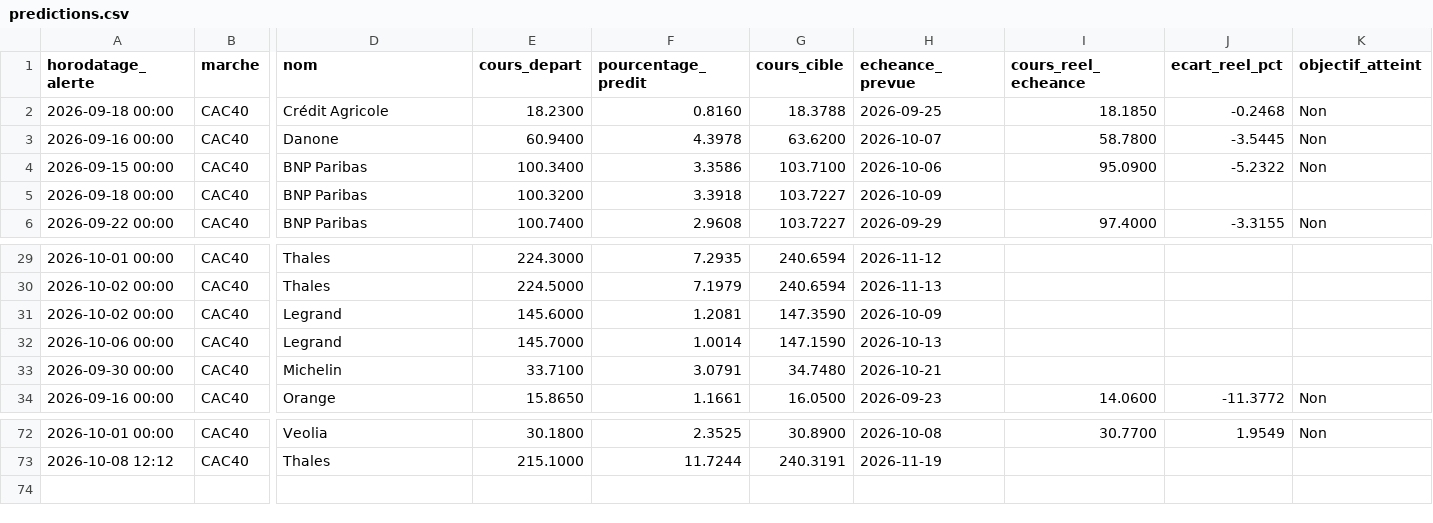
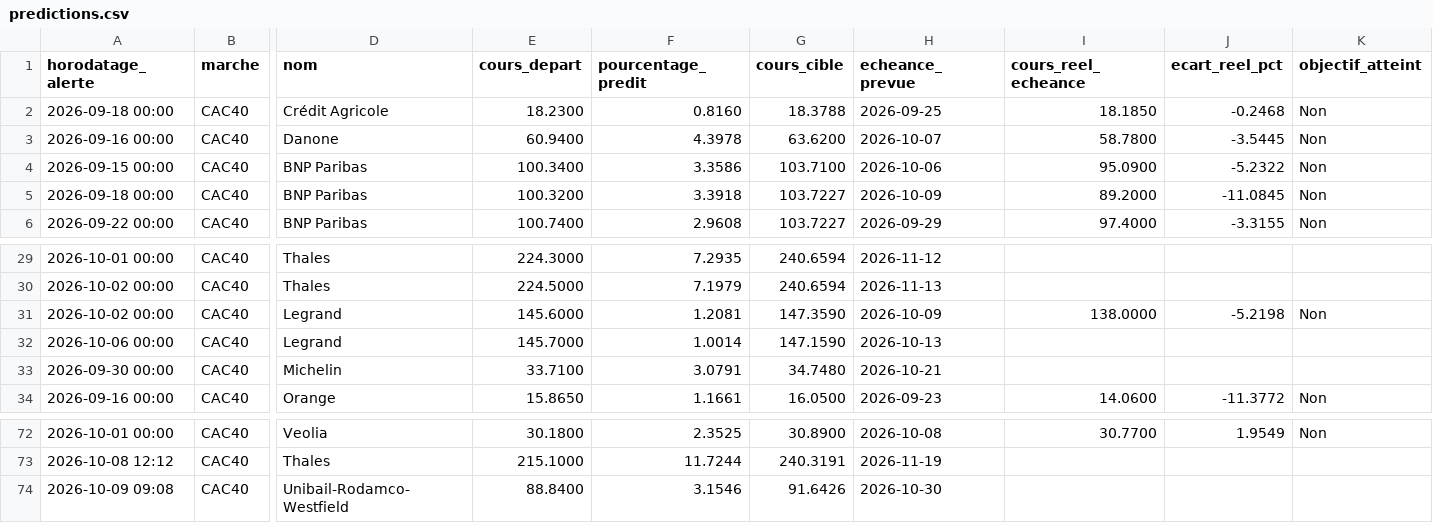
Before and after one commit to 2z7sjjgfw5-ops/Bourse, a CSV file: state/predictions.csv, drawn as a sheet; only a part is shown, gaps mark what is left out; rows hold the shown columns only; the diff names each change by its address in the sheet, - before the commit and + after, or states it on an @@ line.

```diff
--- a/state/predictions.csv
+++ b/state/predictions.csv
-I5 (cours_reel_echeance): (empty)
+I5 (cours_reel_echeance): 89.2000
-J5 (ecart_reel_pct): (empty)
+J5 (ecart_reel_pct): -11.0845
-K5 (objectif_atteint): (empty)
+K5 (objectif_atteint): Non
-I31 (cours_reel_echeance): (empty)
+I31 (cours_reel_echeance): 138.0000
-J31 (ecart_reel_pct): (empty)
+J31 (ecart_reel_pct): -5.2198
-K31 (objectif_atteint): (empty)
+K31 (objectif_atteint): Non
+row 74: 2026-10-09 09:08 | CAC40 | Unibail-Rodamco-Westfield | 88.8400 | 3.1546 | 91.6426 | 2026-10-30
```
Also changed, not shown: 2 other files.
